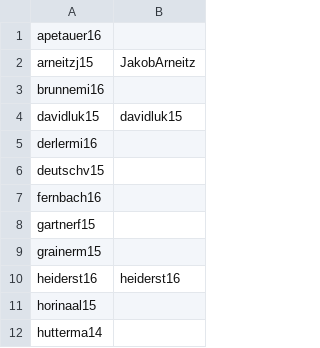
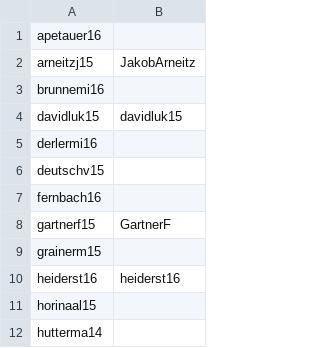
Before and after one commit to xbrunnemi/fhj.swengb2017.course, a CSV file: common/src/main/resources/at/fhj/swengb/common/github.csv, drawn as a sheet; only a part is shown.

Commit message:
Github username von Gartner Florian eingetragen

```diff
--- a/common/src/main/resources/at/fhj/swengb/common/github.csv
+++ b/common/src/main/resources/at/fhj/swengb/common/github.csv
@@ -7,3 +7,3 @@
 "fernbach16",""
-"gartnerf15",""
+"gartnerf15","GartnerF"
 "grainerm15",""
```
